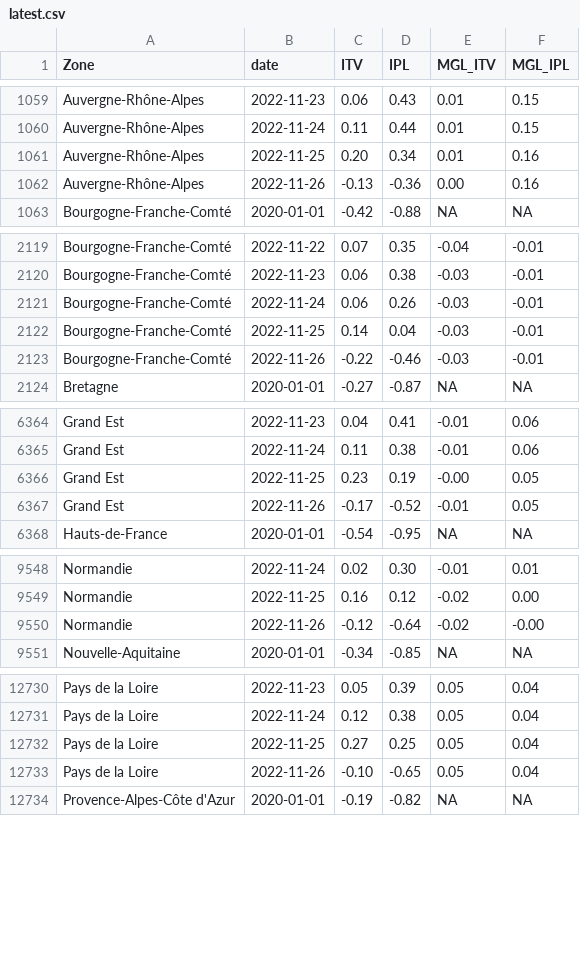
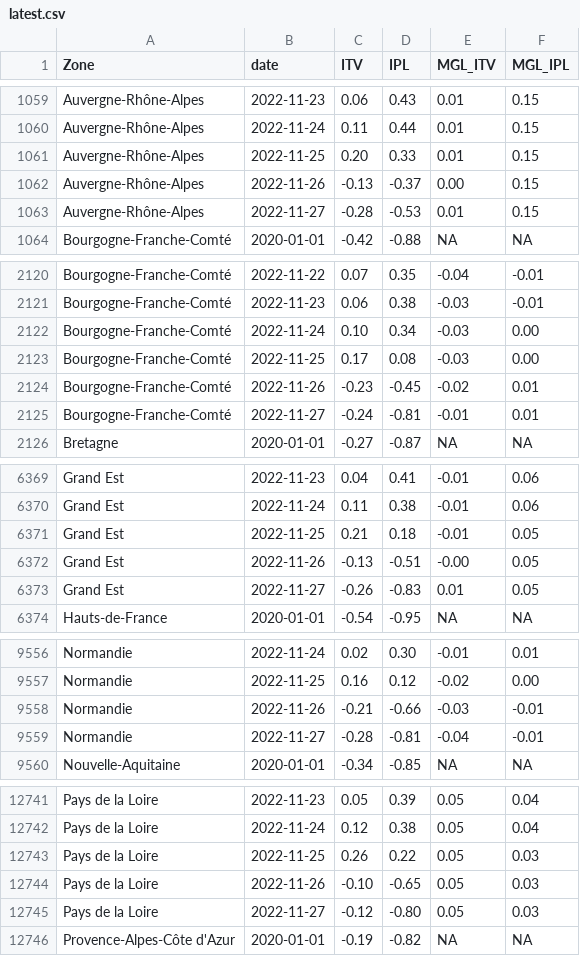
Before and after one commit to CEREMA/data-trafic, a CSV file: fr/latest.csv, drawn as a sheet; only a part is shown, gaps mark what is left out; the diff covers the shown part only.

```diff
--- a/fr/latest.csv
+++ b/fr/latest.csv
@@ -1060,4 +1060,5 @@ Auvergne-Rhône-Alpes,2022-11-23,0.06,0.43,0.01,0.15
 Auvergne-Rhône-Alpes,2022-11-24,0.11,0.44,0.01,0.15
-Auvergne-Rhône-Alpes,2022-11-25,0.20,0.34,0.01,0.16
-Auvergne-Rhône-Alpes,2022-11-26,-0.13,-0.36,0.00,0.16
+Auvergne-Rhône-Alpes,2022-11-25,0.20,0.33,0.01,0.15
+Auvergne-Rhône-Alpes,2022-11-26,-0.13,-0.37,0.00,0.15
+Auvergne-Rhône-Alpes,2022-11-27,-0.28,-0.53,0.01,0.15
 Bourgogne-Franche-Comté,2020-01-01,-0.42,-0.88,NA,NA
@@ -2120,5 +2121,6 @@ Bourgogne-Franche-Comté,2022-11-22,0.07,0.35,-0.04,-0.01
 Bourgogne-Franche-Comté,2022-11-23,0.06,0.38,-0.03,-0.01
-Bourgogne-Franche-Comté,2022-11-24,0.06,0.26,-0.03,-0.01
-Bourgogne-Franche-Comté,2022-11-25,0.14,0.04,-0.03,-0.01
-Bourgogne-Franche-Comté,2022-11-26,-0.22,-0.46,-0.03,-0.01
+Bourgogne-Franche-Comté,2022-11-24,0.10,0.34,-0.03,0.00
+Bourgogne-Franche-Comté,2022-11-25,0.17,0.08,-0.03,0.00
+Bourgogne-Franche-Comté,2022-11-26,-0.23,-0.45,-0.02,0.01
+Bourgogne-Franche-Comté,2022-11-27,-0.24,-0.81,-0.01,0.01
 Bretagne,2020-01-01,-0.27,-0.87,NA,NA
@@ -6365,4 +6370,5 @@ Grand Est,2022-11-23,0.04,0.41,-0.01,0.06
 Grand Est,2022-11-24,0.11,0.38,-0.01,0.06
-Grand Est,2022-11-25,0.23,0.19,-0.00,0.05
-Grand Est,2022-11-26,-0.17,-0.52,-0.01,0.05
+Grand Est,2022-11-25,0.21,0.18,-0.01,0.05
+Grand Est,2022-11-26,-0.13,-0.51,-0.00,0.05
+Grand Est,2022-11-27,-0.26,-0.83,0.01,0.05
 Hauts-de-France,2020-01-01,-0.54,-0.95,NA,NA
@@ -9549,3 +9557,4 @@ Normandie,2022-11-24,0.02,0.30,-0.01,0.01
 Normandie,2022-11-25,0.16,0.12,-0.02,0.00
-Normandie,2022-11-26,-0.12,-0.64,-0.02,-0.00
+Normandie,2022-11-26,-0.21,-0.66,-0.03,-0.01
+Normandie,2022-11-27,-0.28,-0.81,-0.04,-0.01
 Nouvelle-Aquitaine,2020-01-01,-0.34,-0.85,NA,NA
@@ -12731,4 +12742,5 @@ Pays de la Loire,2022-11-23,0.05,0.39,0.05,0.04
 Pays de la Loire,2022-11-24,0.12,0.38,0.05,0.04
-Pays de la Loire,2022-11-25,0.27,0.25,0.05,0.04
-Pays de la Loire,2022-11-26,-0.10,-0.65,0.05,0.04
+Pays de la Loire,2022-11-25,0.26,0.22,0.05,0.03
+Pays de la Loire,2022-11-26,-0.10,-0.65,0.05,0.03
+Pays de la Loire,2022-11-27,-0.12,-0.80,0.05,0.03
 Provence-Alpes-Côte d'Azur,2020-01-01,-0.19,-0.82,NA,NA
```
Also changed, not shown: 8 added rows and 10 edited cells elsewhere in this file, 1 other file.
